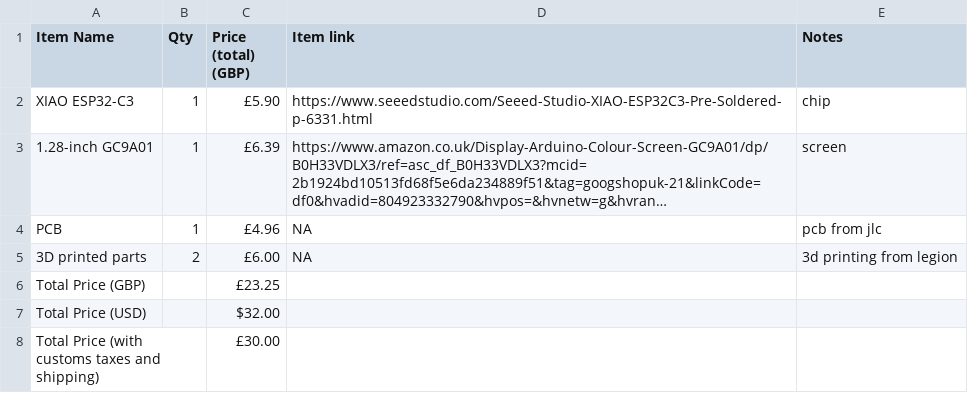
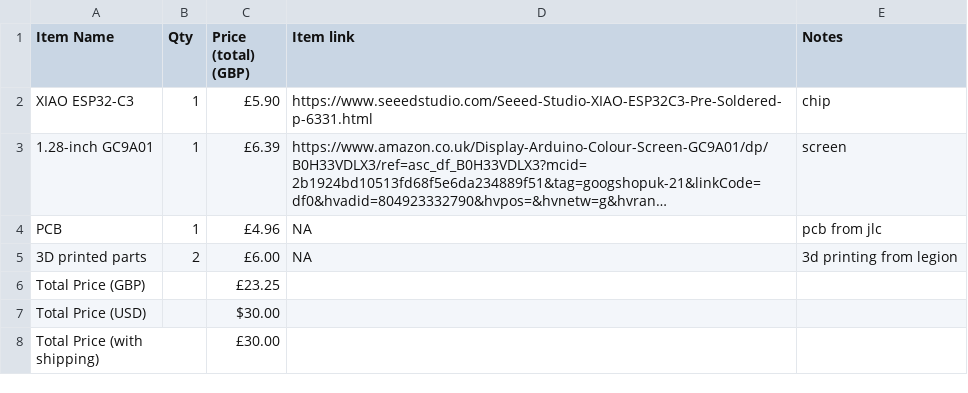
Before and after one commit to RishitJain-dev/Locate, a CSV file: Locate BOM - Sheet1.csv, drawn as a sheet; long unchanged cells end in ….

Commit message:
Restore BOM data with updated totals
Readded BOM data with updated total prices.

```diff
--- a/Locate BOM - Sheet1.csv
+++ b/Locate BOM - Sheet1.csv
@@ -6,3 +6,3 @@ PCB,1,£4.96,NA,pcb from jlc
 Total Price (GBP),,£23.25,,
-Total Price (USD),,$32.00,,
-Total Price (with customs taxes and shipping),,£30.00,,
+Total Price (USD),,$30.00,,
+Total Price (with shipping),,£30.00,,
```
